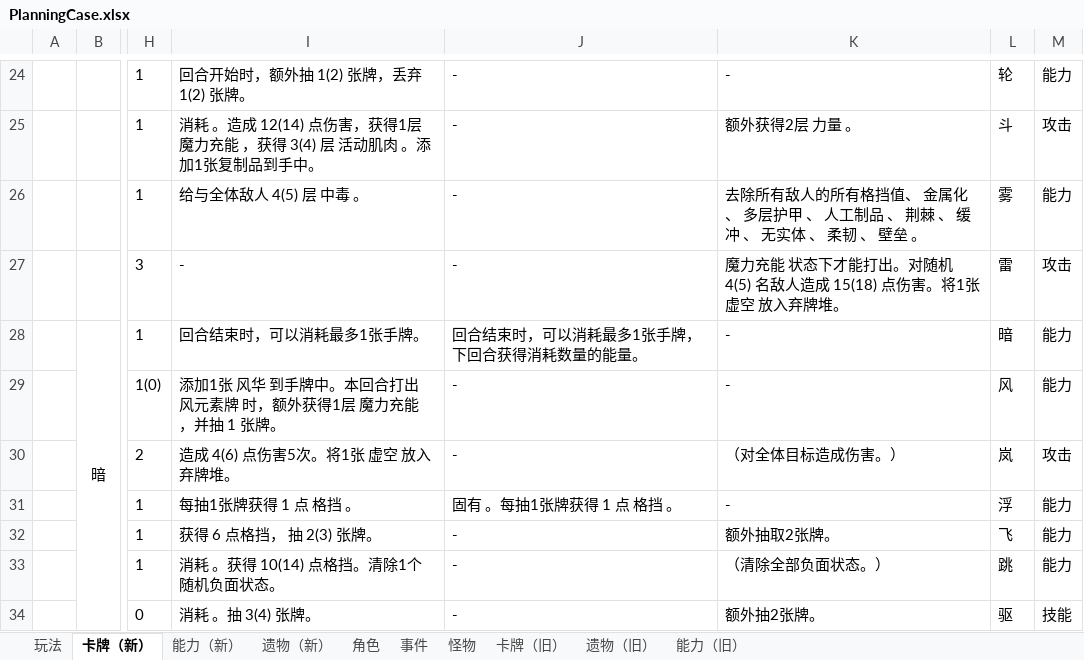
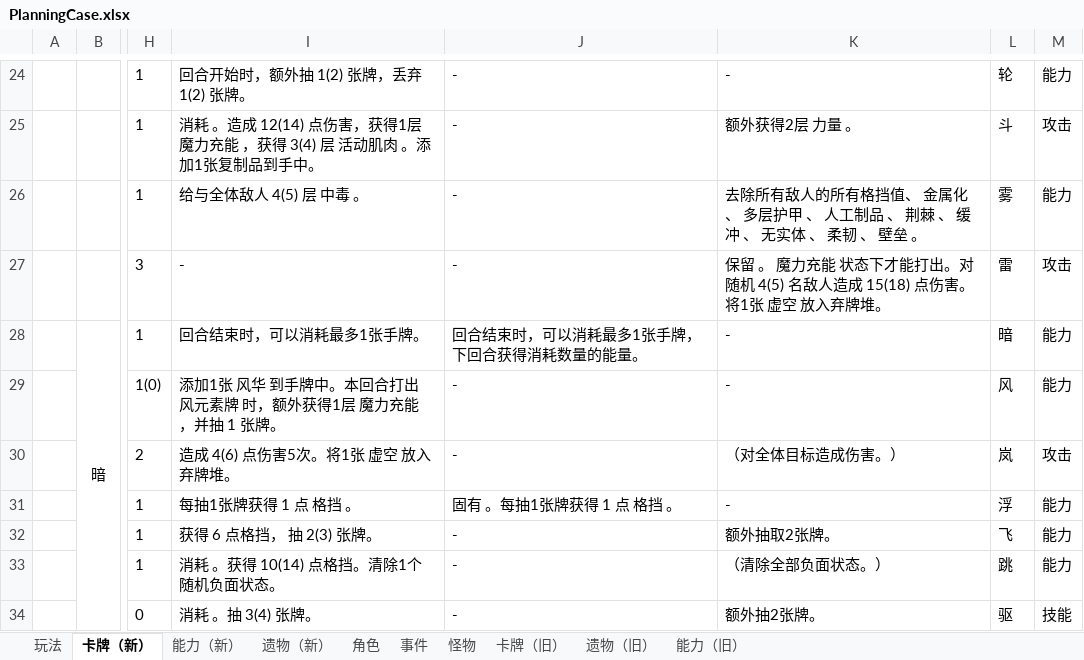
Before and after one commit to tuzishu/KinomotoSakuraMod, an Excel workbook: Excel/PlanningCase.xlsx, sheet 卡牌（新）, drawn as a sheet; only a part is shown, gaps mark what is left out; values as stored, in another font and other column widths than the file's, no borders; the diff names each change by its address in the sheet, - before the commit and + after, or states it on an @@ line.

```diff
--- a/Excel/PlanningCase.xlsx (sheet 卡牌（新）)
+++ b/Excel/PlanningCase.xlsx (sheet 卡牌（新）)
-K27: 魔力充能…
+K27: 保留 。 魔力充能…
```
Also changed, not shown: 2 other files.
